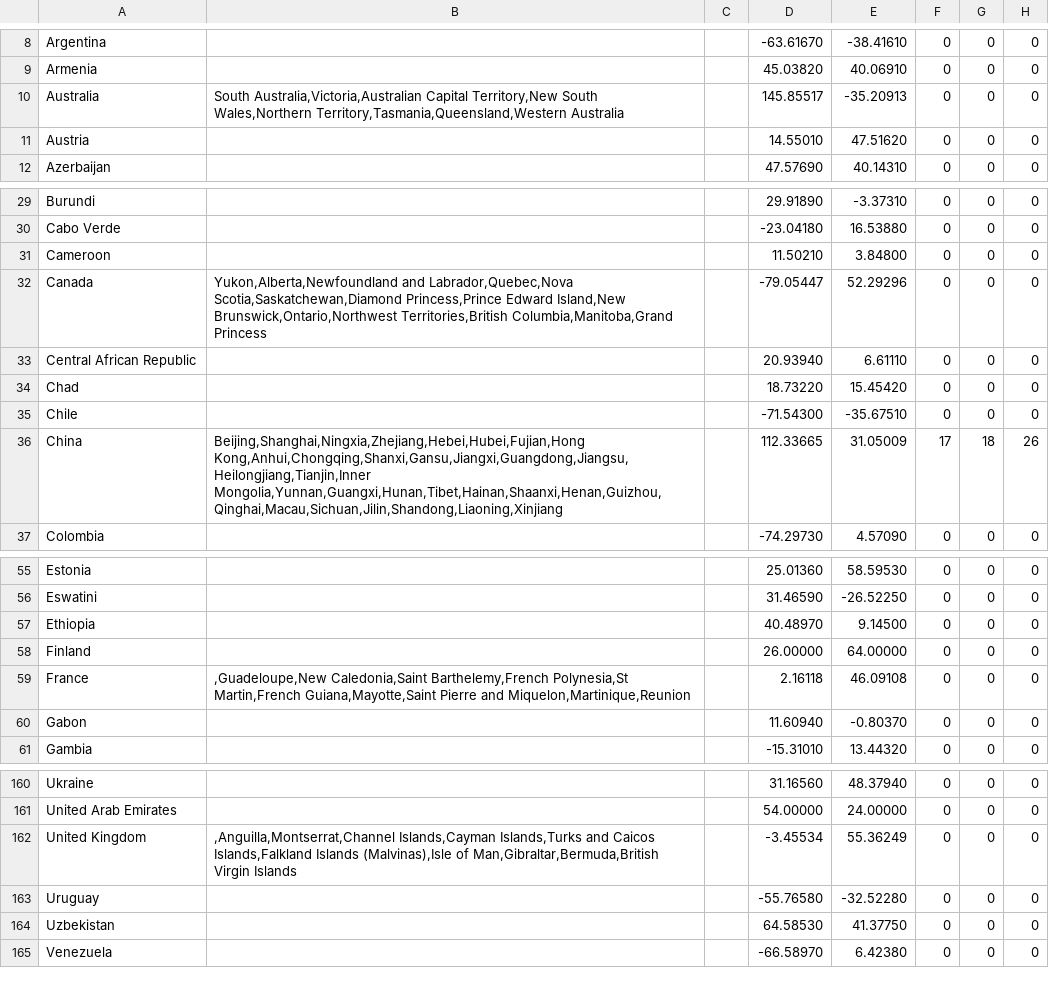
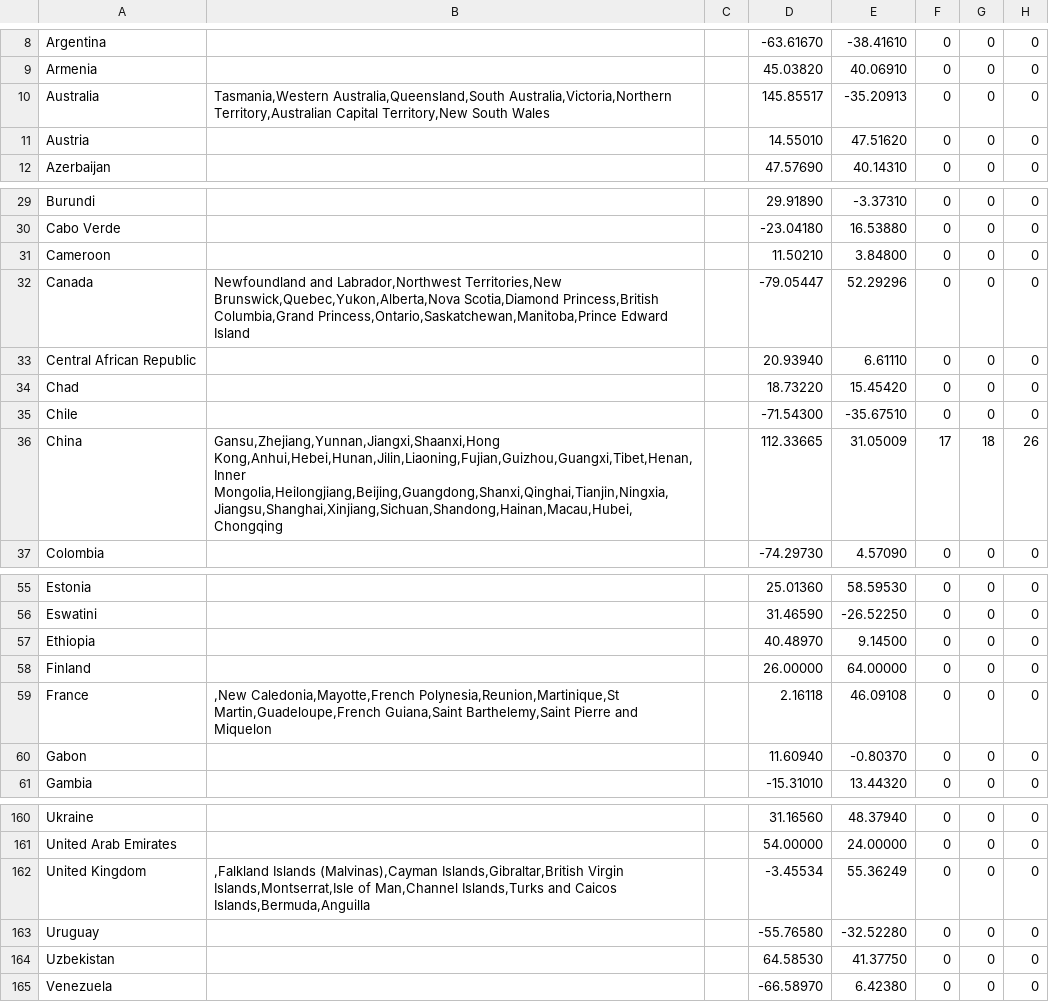
Before and after one commit to david-deboer/covid_binned_data, a CSV file: Bin_Deaths_Country.csv, drawn as a sheet; only a part is shown, gaps mark what is left out; the diff names each change by its address in the sheet, - before the commit and + after, or states it on an @@ line.

```diff
--- a/Bin_Deaths_Country.csv
+++ b/Bin_Deaths_Country.csv
-B10: South Australia,Victoria,Australian Capital Territory,New South Wales,Northern Territory,Tasmania,Queensland,Western Australia
+B10: Tasmania,Western Australia,Queensland,South Australia,Victoria,Northern Territory,Australian Capital Territory,New South Wales
-B32: Yukon,Alberta,Newfoundland and Labrador,Quebec,Nova Scotia,Saskatchewan,Diamond Princess,Prince Edward Island,New Brunswick,Ontario,Northwest Territories,British Columbia,Manitoba,Grand Princess
+B32: Newfoundland and Labrador,Northwest Territories,New Brunswick,Quebec,Yukon,Alberta,Nova Scotia,Diamond Princess,British Columbia,Grand Princess,Ontario,Saskatchewan,Manitoba,Prince Edward Island
-B36: Beijing,Shanghai,Ningxia,Zhejiang,Hebei,Hubei,Fujian,Hong Kong,Anhui,Chongqing,Shanxi,Gansu,Jiangxi,Guangdong,Jiangsu,Heilongjiang,Tianjin,Inner Mongolia,Yunnan,Guangxi,Hunan,Tibet,Hainan,Shaanxi,Henan,Guizhou,Qinghai,Macau,Sichuan,Jilin,Shandong,Liaoning,Xinjiang
+B36: Gansu,Zhejiang,Yunnan,Jiangxi,Shaanxi,Hong Kong,Anhui,Hebei,Hunan,Jilin,Liaoning,Fujian,Guizhou,Guangxi,Tibet,Henan,Inner Mongolia,Heilongjiang,Beijing,Guangdong,Shanxi,Qinghai,Tianjin,Ningxia,Jiangsu,Shanghai,Xinjiang,Sichuan,Shandong,Hainan,Macau,Hubei,Chongqing
-B59: ,Guadeloupe,New Caledonia,Saint Barthelemy,French Polynesia,St Martin,French Guiana,Mayotte,Saint Pierre and Miquelon,Martinique,Reunion
+B59: ,New Caledonia,Mayotte,French Polynesia,Reunion,Martinique,St Martin,Guadeloupe,French Guiana,Saint Barthelemy,Saint Pierre and Miquelon
-B162: ,Anguilla,Montserrat,Channel Islands,Cayman Islands,Turks and Caicos Islands,Falkland Islands (Malvinas),Isle of Man,Gibraltar,Bermuda,British Virgin Islands
+B162: ,Falkland Islands (Malvinas),Cayman Islands,Gibraltar,British Virgin Islands,Montserrat,Isle of Man,Channel Islands,Turks and Caicos Islands,Bermuda,Anguilla
```
Also changed, not shown: Bin_Confirmed_Country.csv, 16 other files.
